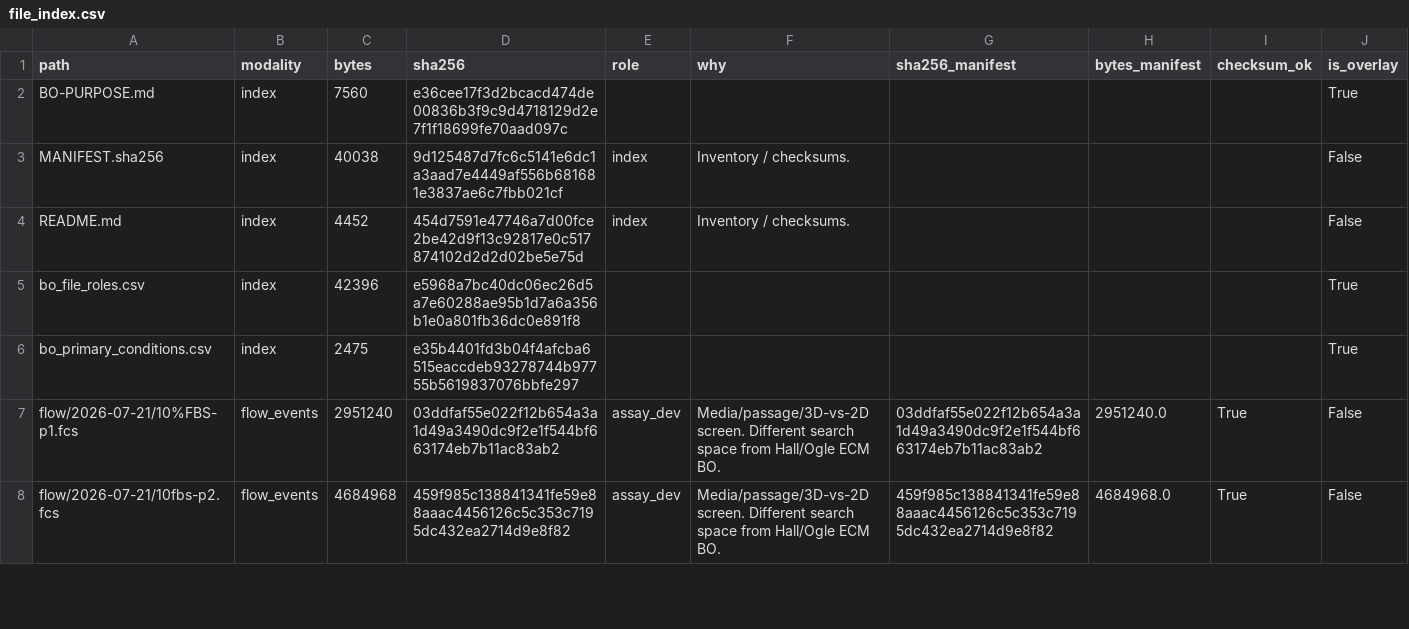
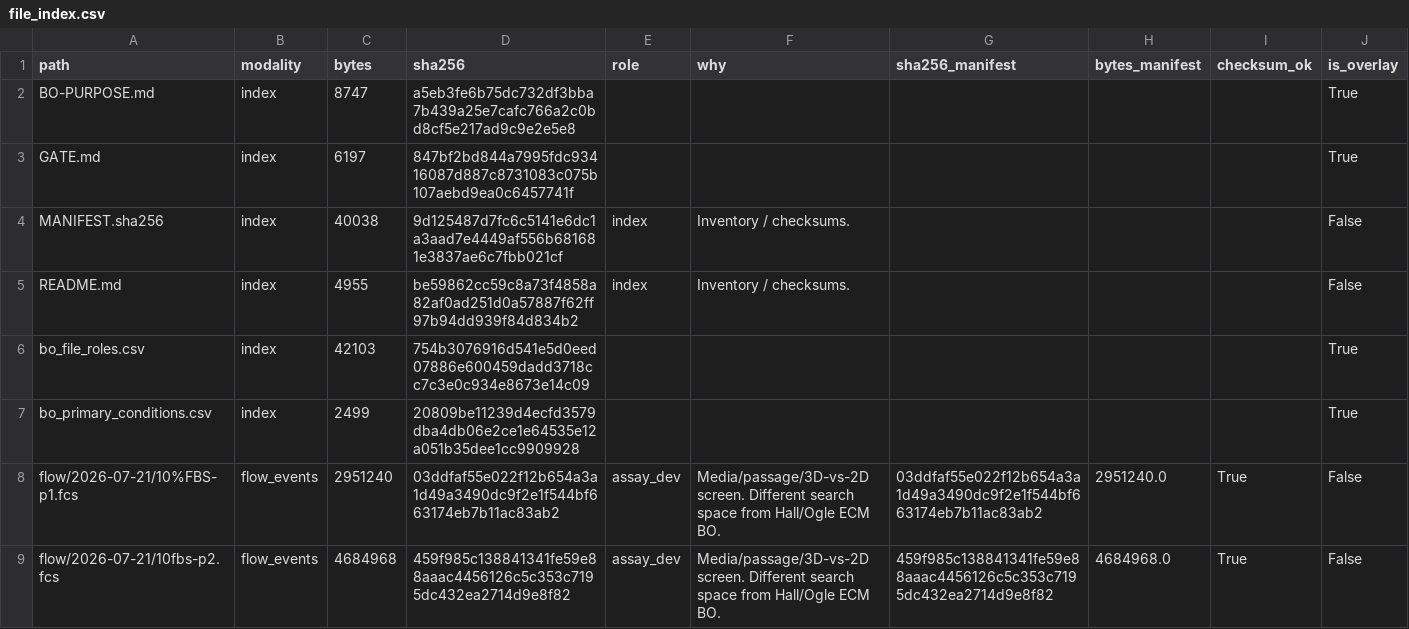
Before and after one commit to akwnn/nutrigene-ai-bo-ipsec, a CSV file: data/lab/derived/file_index.csv, drawn as a sheet; only a part is shown; the diff covers the shown part only.

Commit message:
Correct the instrument across the overlay, and record the resolved gate.
The drop was documented as a NovoCyte on the strength of the .xit sidecars. All 52 FCS
files report $CYT = "CytoFLEX LX" (Beckman Coulter, serial BG17015); .xit is CytExpert's
experiment format, which is what caused the misreading. Corrected in README.md,
BO-PURPOSE.md, the 10 roles-CSV descriptions, and the 12 metric_protocol_version cells,
which now read cytoflexlx-cd31-cd140a-2026-08-06.

GATE.md is rewritten from "not gated, channels unknown" to a record of what was
measured: CD31 = B525-A by 8.39pp, why the runner-up is spillover rather than a rival,
why the statistic is excess-positive rather than a median ratio, and the corroboration
from CD140a reading 6-10%.

It also states plainly what has NOT been settled -- no compensation, no live/singlet
gate, threshold is a convention with a 9-14pp sweep -- and gives the human steps to
finalise. `y` stays empty. The candidate percentages live in derived/ under different
column names on purpose.

BO-PURPOSE.md gets a status table at the top: two of its blockers are resolved (channel
identity, well keymap) and one is confirmed-and-identified (the plate is a BCA plate).

```diff
--- a/data/lab/derived/file_index.csv
+++ b/data/lab/derived/file_index.csv
@@ -1,7 +1,8 @@
 path,modality,bytes,sha256,role,why,sha256_manifest,bytes_manifest,checksum_ok,is_overlay
-BO-PURPOSE.md,index,7560,e36cee17f3d2bcacd474de00836b3f9c9d4718129d2e7f1f18699fe70aad097c,,,,,,True
+BO-PURPOSE.md,index,8747,a5eb3fe6b75dc732df3bba7b439a25e7cafc766a2c0bd8cf5e217ad9c9e2e5e8,,,,,,True
+GATE.md,index,6197,847bf2bd844a7995fdc93416087d887c8731083c075b107aebd9ea0c6457741f,,,,,,True
 MANIFEST.sha256,index,40038,9d125487d7fc6c5141e6dc1a3aad7e4449af556b681681e3837ae6c7fbb021cf,index,Inventory / checksums.,,,,False
-README.md,index,4452,454d7591e47746a7d00fce2be42d9f13c92817e0c517874102d2d2d02be5e75d,index,Inventory / checksums.,,,,False
-bo_file_roles.csv,index,42396,e5968a7bc40dc06ec26d5a7e60288ae95b1d7a6a356b1e0a801fb36dc0e891f8,,,,,,True
-bo_primary_conditions.csv,index,2475,e35b4401fd3b04f4afcba6515eaccdeb93278744b97755b5619837076bbfe297,,,,,,True
+README.md,index,4955,be59862cc59c8a73f4858a82af0ad251d0a57887f62ff97b94dd939f84d834b2,index,Inventory / checksums.,,,,False
+bo_file_roles.csv,index,42103,754b3076916d541e5d0eed07886e600459dadd3718cc7c3e0c934e8673e14c09,,,,,,True
+bo_primary_conditions.csv,index,2499,20809be11239d4ecfd3579dba4db06e2ce1e64535e12a051b35dee1cc9909928,,,,,,True
 flow/2026-07-21/10%FBS-p1.fcs,flow_events,2951240,03ddfaf55e022f12b654a3a1d49a3490dc9f2e1f544bf663174eb7b11ac83ab2,assay_dev,Media/passage/3D-vs-2D screen. Different search space from Hall/Ogle ECM BO.,03ddfaf55e022f12b654a3a1d49a3490dc9f2e1f544bf663174eb7b11ac83ab2,2951240.0,True,False
```
Also changed, not shown: 10 edited cells elsewhere in this file, 7 other files.
